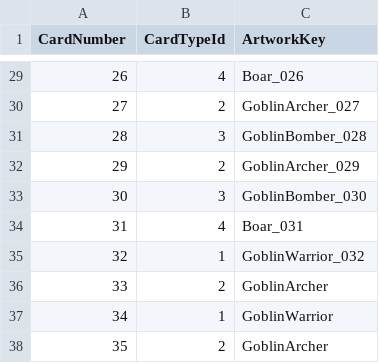
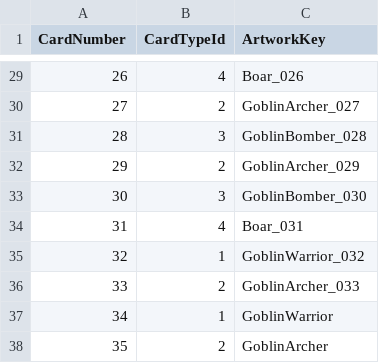
Before and after one commit to MeIsFishes/Hearthstone, a CSV file: Hearthstone/Assets/Resources/Config/BattleCardCsvData.csv, drawn as a sheet; only a part is shown, gaps mark what is left out.

Commit message:
art: replace battle card 033 artwork

```diff
--- a/Hearthstone/Assets/Resources/Config/BattleCardCsvData.csv
+++ b/Hearthstone/Assets/Resources/Config/BattleCardCsvData.csv
@@ -35,3 +35,3 @@ CardNumber,CardTypeId,ArtworkKey
 32,1,GoblinWarrior_032
-33,2,GoblinArcher
+33,2,GoblinArcher_033
 34,1,GoblinWarrior
```
Also changed, not shown: 1 other file.
